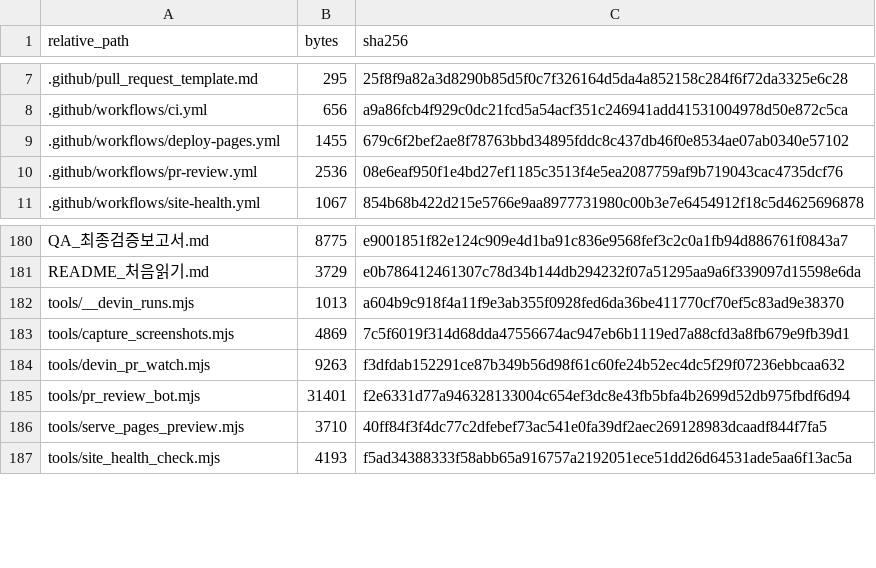
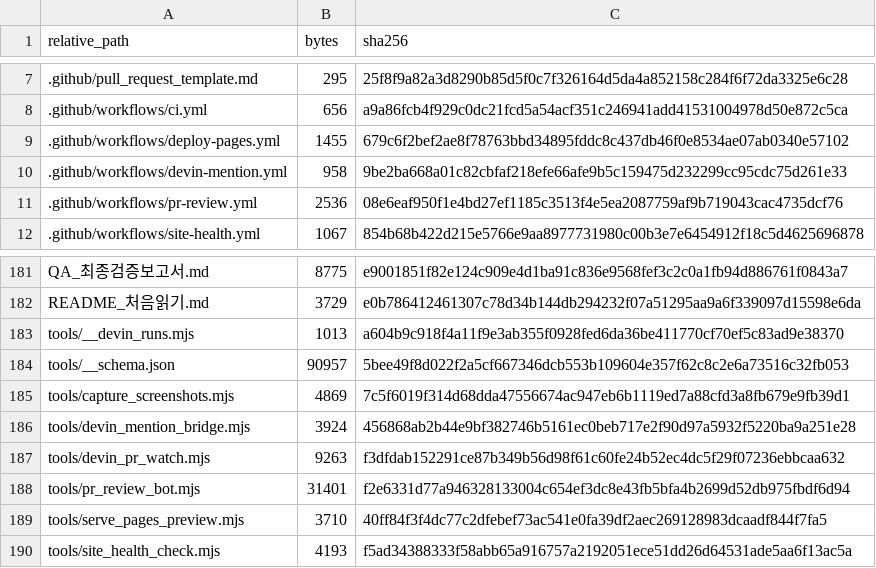
Before and after one commit to sterran123/eottae, a CSV file: FILE_INDEX.csv, drawn as a sheet; only a part is shown, gaps mark what is left out; the diff names each change by its address in the sheet, - before the commit and + after, or states it on an @@ line.

Commit message:
feat: @devin 브릿지 워크플로 — collaborator 누구나 조직 키로 Devin 세션 호출

```diff
--- a/FILE_INDEX.csv
+++ b/FILE_INDEX.csv
+row 10: .github/workflows/devin-mention.yml | 958 | 9be2ba668a01c82cbfaf218efe66afe9b5c159475d232299cc95cdc75d261e33
+row 184: tools/__schema.json | 90957 | 5bee49f8d022f2a5cf667346dcb553b109604e357f62c8c2e6a73516c32fb053
+row 186: tools/devin_mention_bridge.mjs | 3924 | 456868ab2b44e9bf382746b5161ec0beb717e2f90d97a5932f5220ba9a251e28
```
Also changed, not shown: 3 other files.
